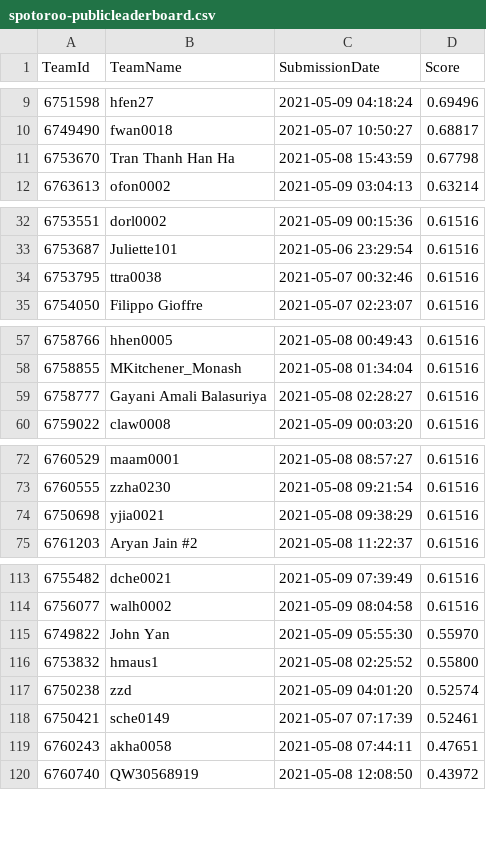
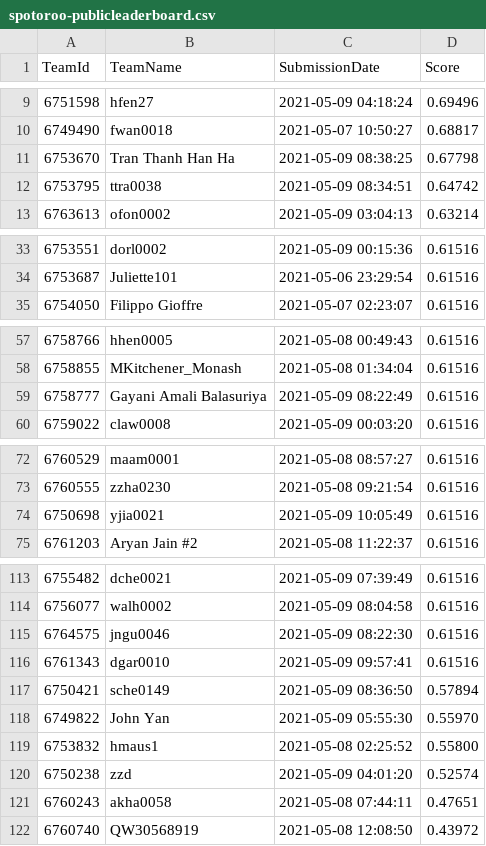
Before and after one commit to TengMCing/ETC3250_kaggle_score, a CSV file: data/spotoroo-publicleaderboard.csv, drawn as a sheet; only a part is shown, gaps mark what is left out.

```diff
--- a/data/spotoroo-publicleaderboard.csv
+++ b/data/spotoroo-publicleaderboard.csv
@@ -10,3 +10,4 @@
 6749490,fwan0018,"2021-05-07 10:50:27",0.68817
-6753670,"Tran Thanh Han Ha","2021-05-08 15:43:59",0.67798
+6753670,"Tran Thanh Han Ha","2021-05-09 08:38:25",0.67798
+6753795,ttra0038,"2021-05-09 08:34:51",0.64742
 6763613,ofon0002,"2021-05-09 03:04:13",0.63214
@@ -33,3 +34,2 @@
 6753687,Juliette101,"2021-05-06 23:29:54",0.61516
-6753795,ttra0038,"2021-05-07 00:32:46",0.61516
 6754050,"Filippo Gioffre","2021-05-07 02:23:07",0.61516
@@ -58,3 +58,3 @@
 6758855,MKitchener_Monash,"2021-05-08 01:34:04",0.61516
-6758777,"Gayani Amali Balasuriya","2021-05-08 02:28:27",0.61516
+6758777,"Gayani Amali Balasuriya","2021-05-09 08:22:49",0.61516
 6759022,claw0008,"2021-05-09 00:03:20",0.61516
@@ -73,3 +73,3 @@
 6760555,zzha0230,"2021-05-08 09:21:54",0.61516
-6750698,yjia0021,"2021-05-08 09:38:29",0.61516
+6750698,yjia0021,"2021-05-09 10:05:49",0.61516
 6761203,"Aryan Jain #2","2021-05-08 11:22:37",0.61516
@@ -114,2 +114,5 @@
 6756077,walh0002,"2021-05-09 08:04:58",0.61516
+6764575,jngu0046,"2021-05-09 08:22:30",0.61516
+6761343,dgar0010,"2021-05-09 09:57:41",0.61516
+6750421,sche0149,"2021-05-09 08:36:50",0.57894
 6749822,"John Yan","2021-05-09 05:55:30",0.55970
@@ -117,3 +120,2 @@
 6750238,zzd,"2021-05-09 04:01:20",0.52574
-6750421,sche0149,"2021-05-07 07:17:39",0.52461
 6760243,akha0058,"2021-05-08 07:44:11",0.47651
```
Also changed, not shown: 3 other files.
